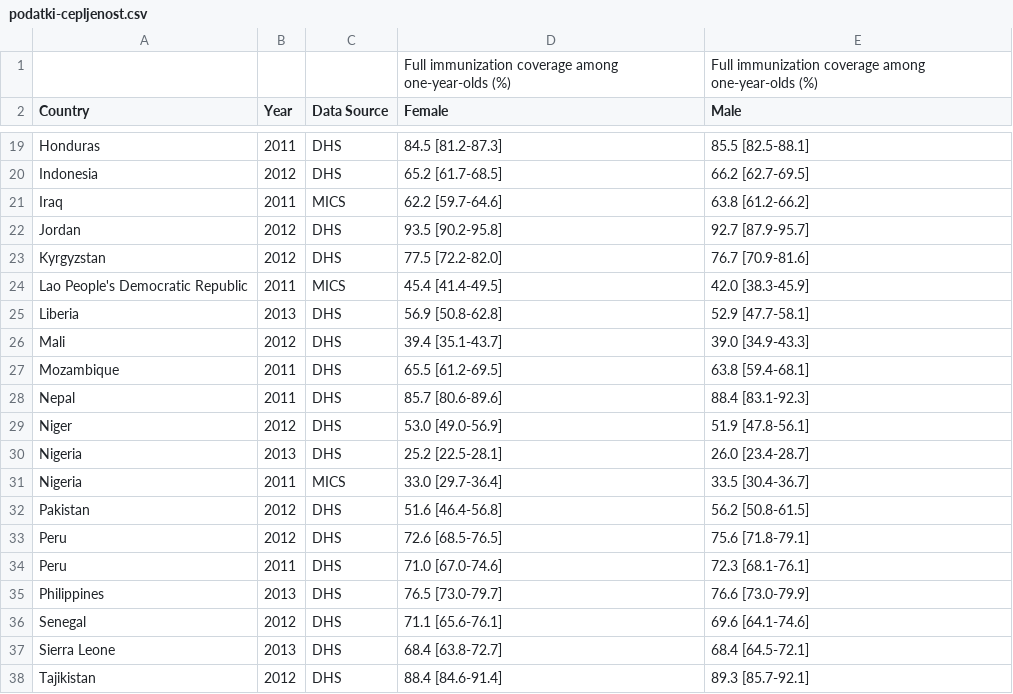
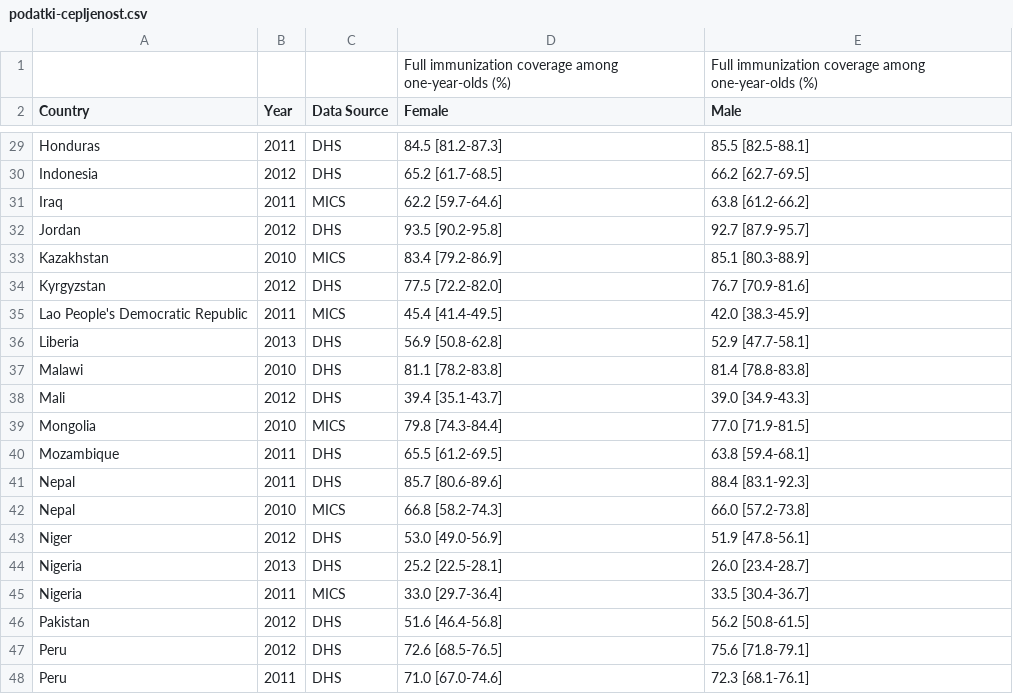
Before and after one commit to katykro/APPR-2015-16, a CSV file: podatki/podatki-cepljenost.csv, drawn as a sheet; only a part is shown, gaps mark what is left out; the shorter side is filled out with more unchanged rows; the diff covers the shown part only.

```diff
--- a/podatki/podatki-cepljenost.csv
+++ b/podatki/podatki-cepljenost.csv
@@ -22,2 +32,3 @@
 "Jordan","2012","DHS","93.5 [90.2-95.8]","92.7 [87.9-95.7]"
+"Kazakhstan","2010","MICS","83.4 [79.2-86.9]","85.1 [80.3-88.9]"
 "Kyrgyzstan","2012","DHS","77.5 [72.2-82.0]","76.7 [70.9-81.6]"
@@ -25,5 +36,8 @@
 "Liberia","2013","DHS","56.9 [50.8-62.8]","52.9 [47.7-58.1]"
+"Malawi","2010","DHS","81.1 [78.2-83.8]","81.4 [78.8-83.8]"
 "Mali","2012","DHS","39.4 [35.1-43.7]","39.0 [34.9-43.3]"
+"Mongolia","2010","MICS","79.8 [74.3-84.4]","77.0 [71.9-81.5]"
 "Mozambique","2011","DHS","65.5 [61.2-69.5]","63.8 [59.4-68.1]"
 "Nepal","2011","DHS","85.7 [80.6-89.6]","88.4 [83.1-92.3]"
+"Nepal","2010","MICS","66.8 [58.2-74.3]","66.0 [57.2-73.8]"
 "Niger","2012","DHS","53.0 [49.0-56.9]","51.9 [47.8-56.1]"
```
Also changed, not shown: 21 added rows elsewhere in this file, 1 other file.
